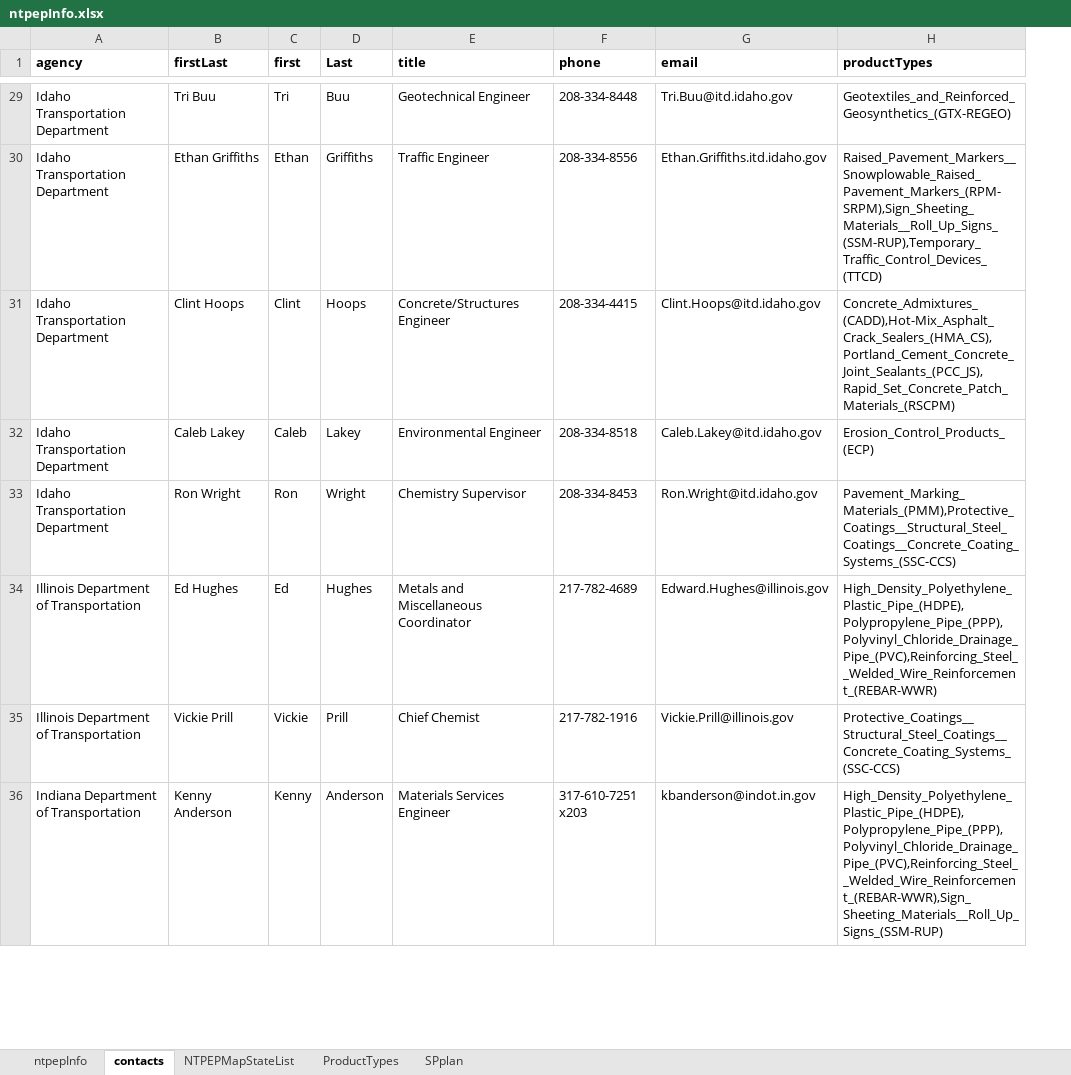
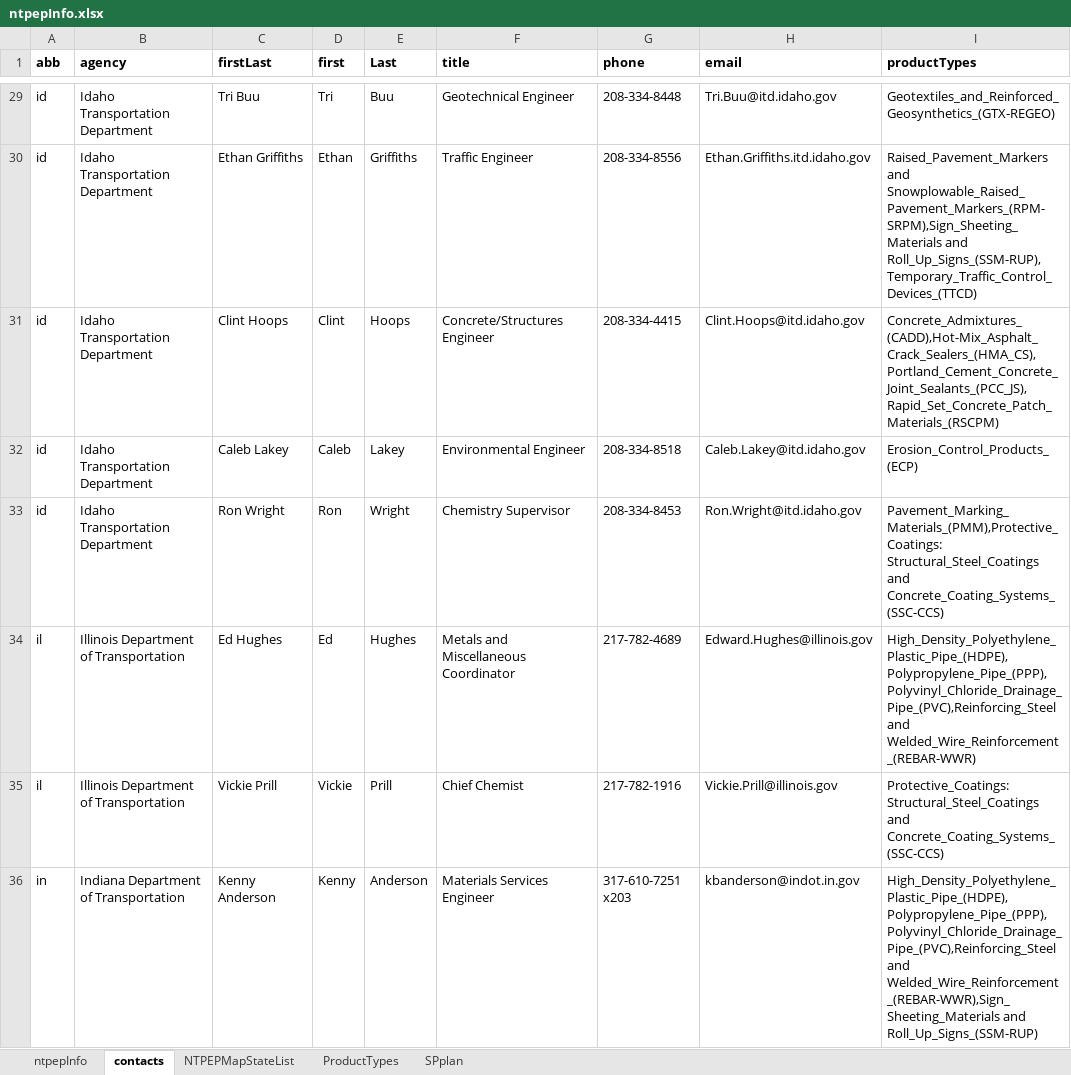
Before and after one commit to LindsayDenotes/exploreMapPy, an Excel workbook: ntpepInfo.xlsx, sheet contacts, drawn as a sheet; only a part is shown, gaps mark what is left out; values as stored, in another font and other column widths than the file's, no borders; addresses are those after the commit; the diff covers the shown part only; the diff names each change by its address in the sheet, - before the commit and + after, or states it on an @@ line.

Commit message:
ntpepInfo.xlsx - CO,HI,NM,SD,and WY rows contains a space in each cell with the headers firstLast,title,phone, and email. I wrote a string message in the productTypes cell instead of listing the product types for these 5 states. Also note this is an xlsx file extension as opposed to the xls.

```diff
--- a/ntpepInfo.xlsx (sheet contacts)
+++ b/ntpepInfo.xlsx (sheet contacts)
+column A (abb), rows 29-36: id | id | id | id | id | il | il | in
-I30 (productTypes): Raised_Pavement_Markers__Snowplowable_Raised_Pavement_Markers_(RPM-SRPM),Sign_Sheeting_Materials__Roll_Up_Signs_(SSM-RUP),Temporary_Traffic_Control_Devices_(TTCD)
+I30 (productTypes): Raised_Pavement_Markers and Snowplowable_Raised_Pavement_Markers_(RPM-SRPM),Sign_Sheeting_Materials and Roll_Up_Signs_(SSM-RUP),Temporary_Traffic_Control_Devices_(TTCD)
-I33 (productTypes): Pavement_Marking_Materials_(PMM),Protective_Coatings__Structural_Steel_Coatings__Concrete_Coating_Systems_(SSC-CCS)
+I33 (productTypes): Pavement_Marking_Materials_(PMM),Protective_Coatings: Structural_Steel_Coatings and Concrete_Coating_Systems_(SSC-CCS)
-I34 (productTypes): High_Density_Polyethylene_Plastic_Pipe_(HDPE),Polypropylene_Pipe_(PPP),Polyvinyl_Chloride_Drainage_Pipe_(PVC),Reinforcing_Steel__Welded_Wire_Reinforcement_(REBAR-WWR)
+I34 (productTypes): High_Density_Polyethylene_Plastic_Pipe_(HDPE),Polypropylene_Pipe_(PPP),Polyvinyl_Chloride_Drainage_Pipe_(PVC),Reinforcing_Steel and Welded_Wire_Reinforcement_(REBAR-WWR)
-I35 (productTypes): Protective_Coatings__Structural_Steel_Coatings__Concrete_Coating_Systems_(SSC-CCS)
+I35 (productTypes): Protective_Coatings: Structural_Steel_Coatings and Concrete_Coating_Systems_(SSC-CCS)
-I36 (productTypes): High_Density_Polyethylene_Plastic_Pipe_(HDPE),Polypropylene_Pipe_(PPP),Polyvinyl_Chloride_Drainage_Pipe_(PVC),Reinforcing_Steel__Welded_Wire_Reinforcement_(REBAR-WWR),Sign_Sheeting_Materials__Roll_Up_Signs_(SSM-RUP)
+I36 (productTypes): High_Density_Polyethylene_Plastic_Pipe_(HDPE),Polypropylene_Pipe_(PPP),Polyvinyl_Chloride_Drainage_Pipe_(PVC),Reinforcing_Steel and Welded_Wire_Reinforcement_(REBAR-WWR),Sign_Sheeting_Materials and Roll_Up_Signs_(SSM-RUP)
```
Also changed, not shown: 60 added rows, 3 removed rows and 43 edited cells elsewhere in this sheet, sheet ntpepInfo, formulas that keep their value.
